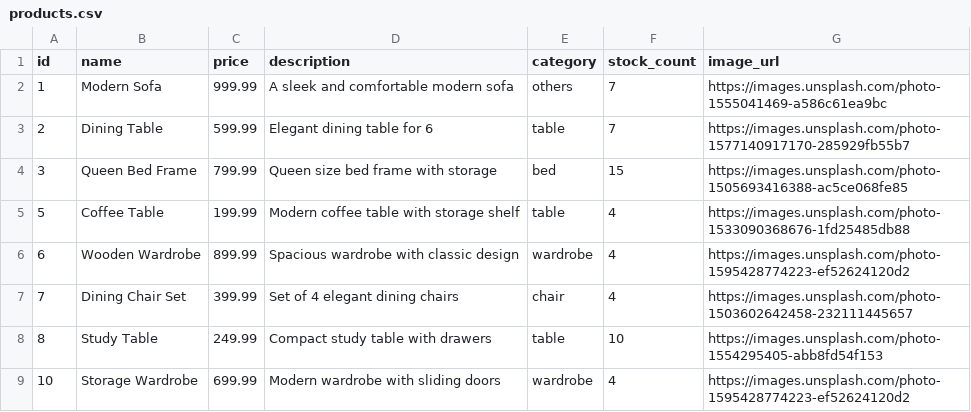
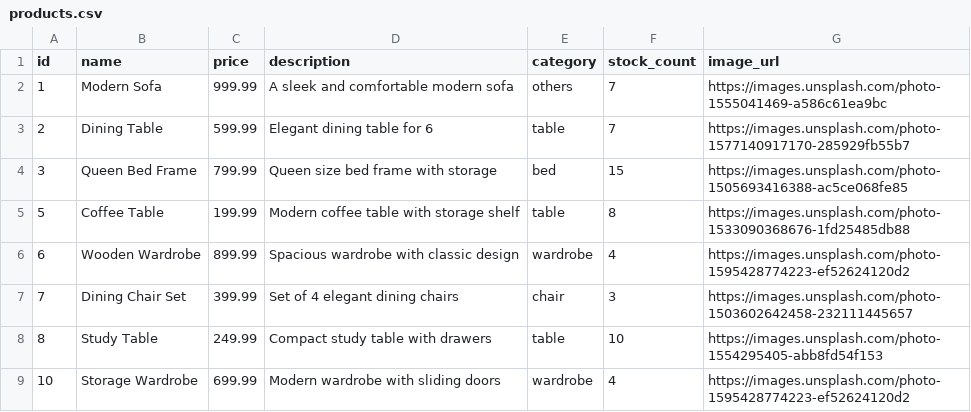
Before and after one commit to rubyhw/Furniture-E-Commerce-Web, a CSV file: data/products.csv, drawn as a sheet.

```diff
--- a/data/products.csv
+++ b/data/products.csv
@@ -4,5 +4,5 @@ id,name,price,description,category,stock_count,image_url
 3,Queen Bed Frame,799.99,Queen size bed frame with storage,bed,15,https://images.unsplash.com/photo-1505693416388-ac5ce068fe85
-5,Coffee Table,199.99,Modern coffee table with storage shelf,table,4,https://images.unsplash.com/photo-1533090368676-1fd25485db88
+5,Coffee Table,199.99,Modern coffee table with storage shelf,table,8,https://images.unsplash.com/photo-1533090368676-1fd25485db88
 6,Wooden Wardrobe,899.99,Spacious wardrobe with classic design,wardrobe,4,https://images.unsplash.com/photo-1595428774223-ef52624120d2
-7,Dining Chair Set,399.99,Set of 4 elegant dining chairs,chair,4,https://images.unsplash.com/photo-1503602642458-232111445657
+7,Dining Chair Set,399.99,Set of 4 elegant dining chairs,chair,3,https://images.unsplash.com/photo-1503602642458-232111445657
 8,Study Table,249.99,Compact study table with drawers,table,10,https://images.unsplash.com/photo-1554295405-abb8fd54f153
```
Also changed, not shown: 7 other files.
